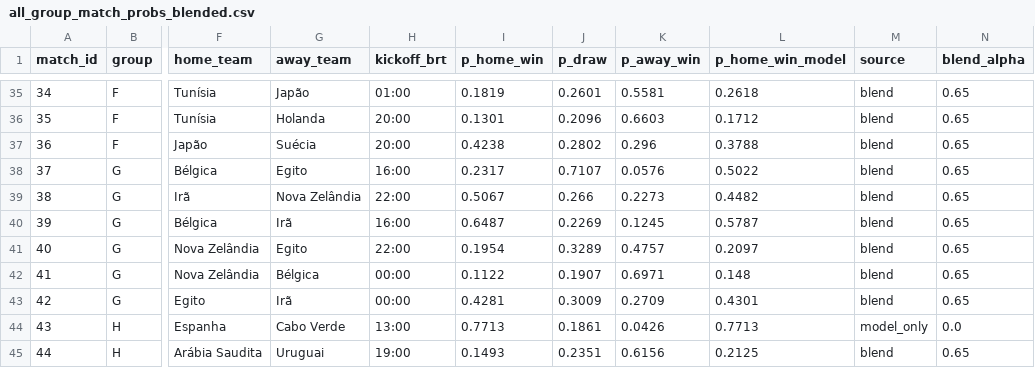
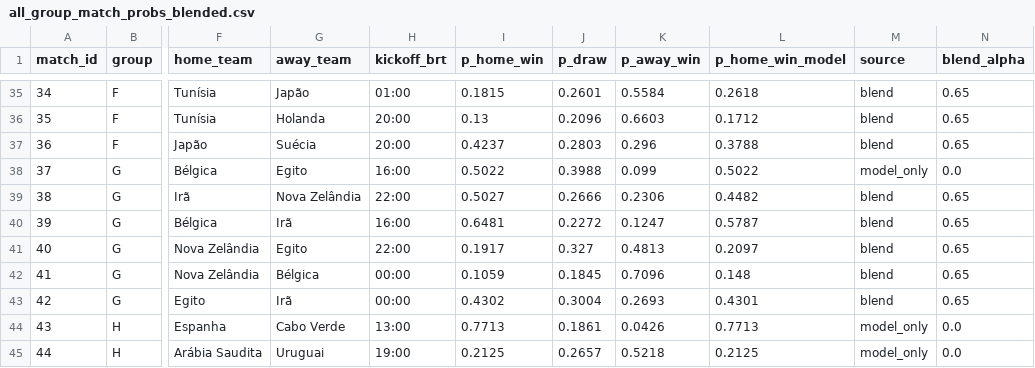
Before and after one commit to romuloedu/quem-vai-ganhar, a CSV file: dados/all_group_match_probs_blended.csv, drawn as a sheet; only a part is shown, gaps mark what is left out; the diff covers the shown part only; the diff names each change by its address in the sheet, - before the commit and + after, or states it on an @@ line.

```diff
--- a/dados/all_group_match_probs_blended.csv
+++ b/dados/all_group_match_probs_blended.csv
-I35 (p_home_win): 0.1819
+I35 (p_home_win): 0.1815
-K35 (p_away_win): 0.5581
+K35 (p_away_win): 0.5584
-I36 (p_home_win): 0.1301
+I36 (p_home_win): 0.13
-I37 (p_home_win): 0.4238
+I37 (p_home_win): 0.4237
-J37 (p_draw): 0.2802
+J37 (p_draw): 0.2803
-I38 (p_home_win): 0.2317
+I38 (p_home_win): 0.5022
-J38 (p_draw): 0.7107
+J38 (p_draw): 0.3988
-K38 (p_away_win): 0.0576
+K38 (p_away_win): 0.099
-M38 (source): blend
+M38 (source): model_only
-N38 (blend_alpha): 0.65
+N38 (blend_alpha): 0.0
-I39 (p_home_win): 0.5067
+I39 (p_home_win): 0.5027
-J39 (p_draw): 0.266
+J39 (p_draw): 0.2666
-K39 (p_away_win): 0.2273
+K39 (p_away_win): 0.2306
-I40 (p_home_win): 0.6487
+I40 (p_home_win): 0.6481
-J40 (p_draw): 0.2269
+J40 (p_draw): 0.2272
-K40 (p_away_win): 0.1245
+K40 (p_away_win): 0.1247
-I41 (p_home_win): 0.1954
+I41 (p_home_win): 0.1917
-J41 (p_draw): 0.3289
+J41 (p_draw): 0.327
-K41 (p_away_win): 0.4757
+K41 (p_away_win): 0.4813
-I42 (p_home_win): 0.1122
+I42 (p_home_win): 0.1059
-J42 (p_draw): 0.1907
+J42 (p_draw): 0.1845
-K42 (p_away_win): 0.6971
+K42 (p_away_win): 0.7096
-I43 (p_home_win): 0.4281
+I43 (p_home_win): 0.4302
-J43 (p_draw): 0.3009
+J43 (p_draw): 0.3004
-K43 (p_away_win): 0.2709
+K43 (p_away_win): 0.2693
-I45 (p_home_win): 0.1493
+I45 (p_home_win): 0.2125
-J45 (p_draw): 0.2351
+J45 (p_draw): 0.2657
-K45 (p_away_win): 0.6156
+K45 (p_away_win): 0.5218
-M45 (source): blend
+M45 (source): model_only
-N45 (blend_alpha): 0.65
+N45 (blend_alpha): 0.0
```
Also changed, not shown: 104 edited cells elsewhere in this file, 7 other files.
